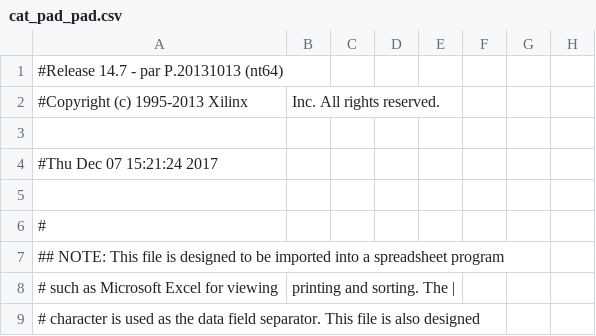
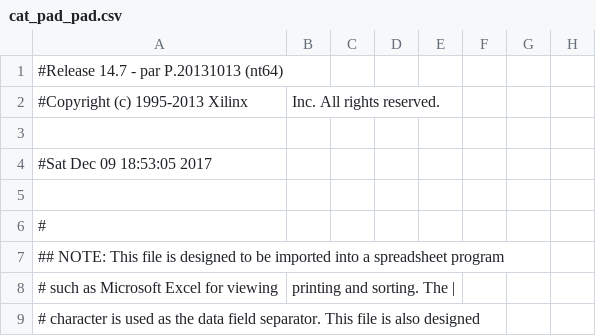
Before and after one commit to char-fish-after-lunch/cat-pad, a CSV file: cat_pad_pad.csv, drawn as a sheet; only a part is shown; the diff names each change by its address in the sheet, - before the commit and + after, or states it on an @@ line.

```diff
--- a/cat_pad_pad.csv
+++ b/cat_pad_pad.csv
-A4: #Thu Dec 07 15:21:24 2017
+A4: #Sat Dec 09 18:53:05 2017
```
Also changed, not shown: 12 other files.
